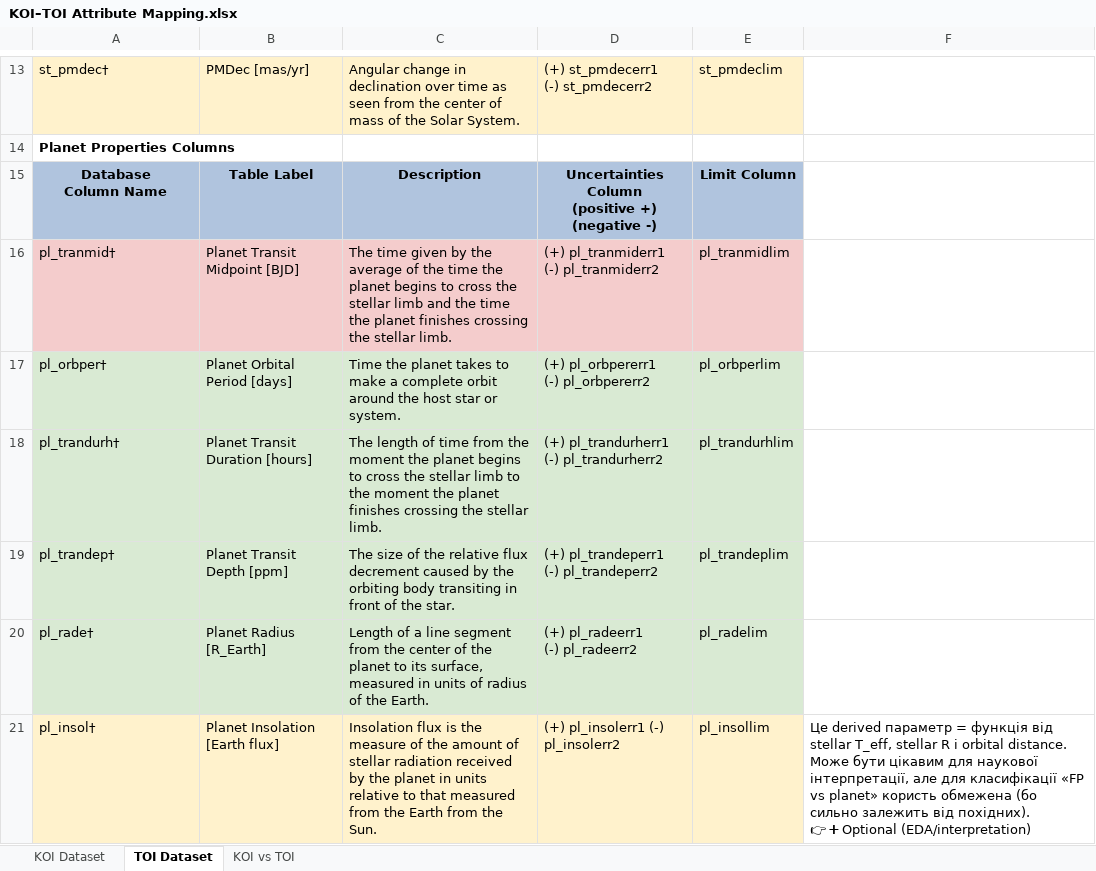
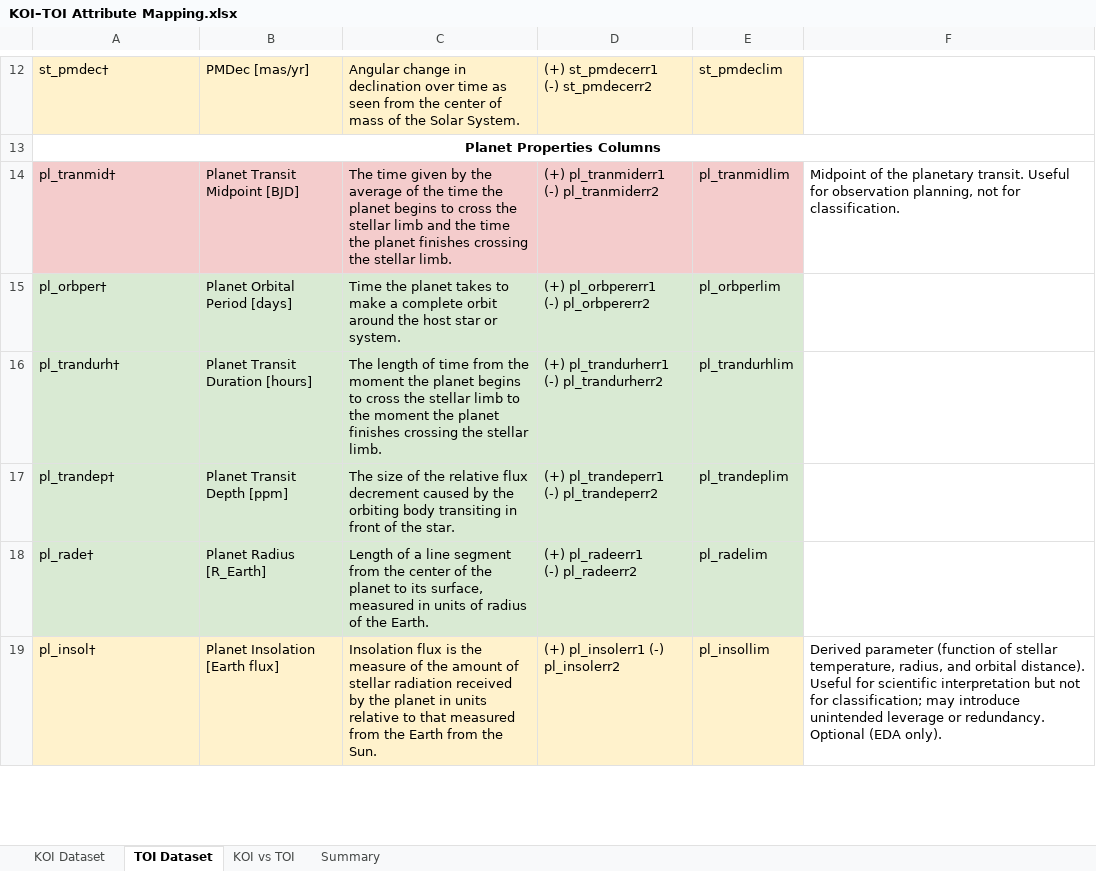
Before and after one commit to mat-satanism/CCKJAV-, an Excel workbook: notebooks/KOI–TOI Attribute Mapping.xlsx, sheet TOI Dataset, drawn as a sheet; only a part is shown, gaps mark what is left out; values as stored, in another font and other column widths than the file's, no borders; charts and pictures not drawn; removed rows and columns are numbered as before the commit, all else as after; ↵ is a line break in a cell; the diff covers the shown part only; the diff names each change by its address in the sheet, - before the commit and + after, or states it on an @@ line.

Commit message:
update KOI–TOI Attribute Mapping table

```diff
--- a/notebooks/KOI–TOI Attribute Mapping.xlsx (sheet TOI Dataset)
+++ b/notebooks/KOI–TOI Attribute Mapping.xlsx (sheet TOI Dataset)
+sheet tab: Summary
-A13 alignment: left
+A13 alignment: center
+A13:F13 merged
-row 15: Database ↵ Column Name | Table Label | Description | Uncertainties Column ↵ (positive +) ↵ (negative -) | Limit Column
-F14: (empty)
+F14: Midpoint of the planetary transit. Useful for observation planning, not for classification.
-F19: Це derived параметр = функція від stellar T_eff, stellar R і orbital distance. ↵ Може бути цікавим для наукової інтерпретації, але для класифікації «FP vs planet» користь обмежена (бо сильно залежить від похідних). ↵ 👉 ➕ Optional (EDA/interpretation)
+F19: Derived parameter (function of stellar temperature, radius, and orbital distance). Useful for scientific interpretation but not for classification; may introduce unintended leverage or redundancy. Optional (EDA only).
```
Also changed, not shown: 1 added row, 4 removed rows, 9 edited cells, cell formats and merged cells elsewhere in this sheet, sheet KOI Dataset, sheet KOI vs TOI, charts or pictures.
